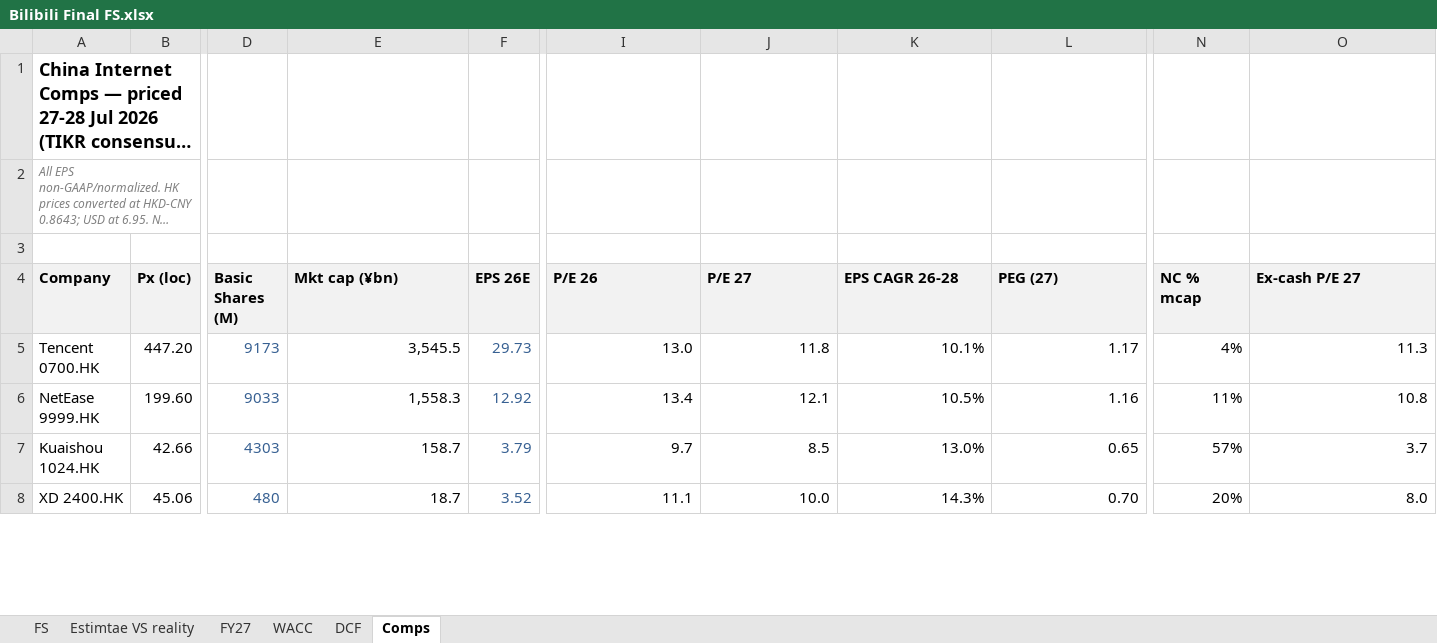
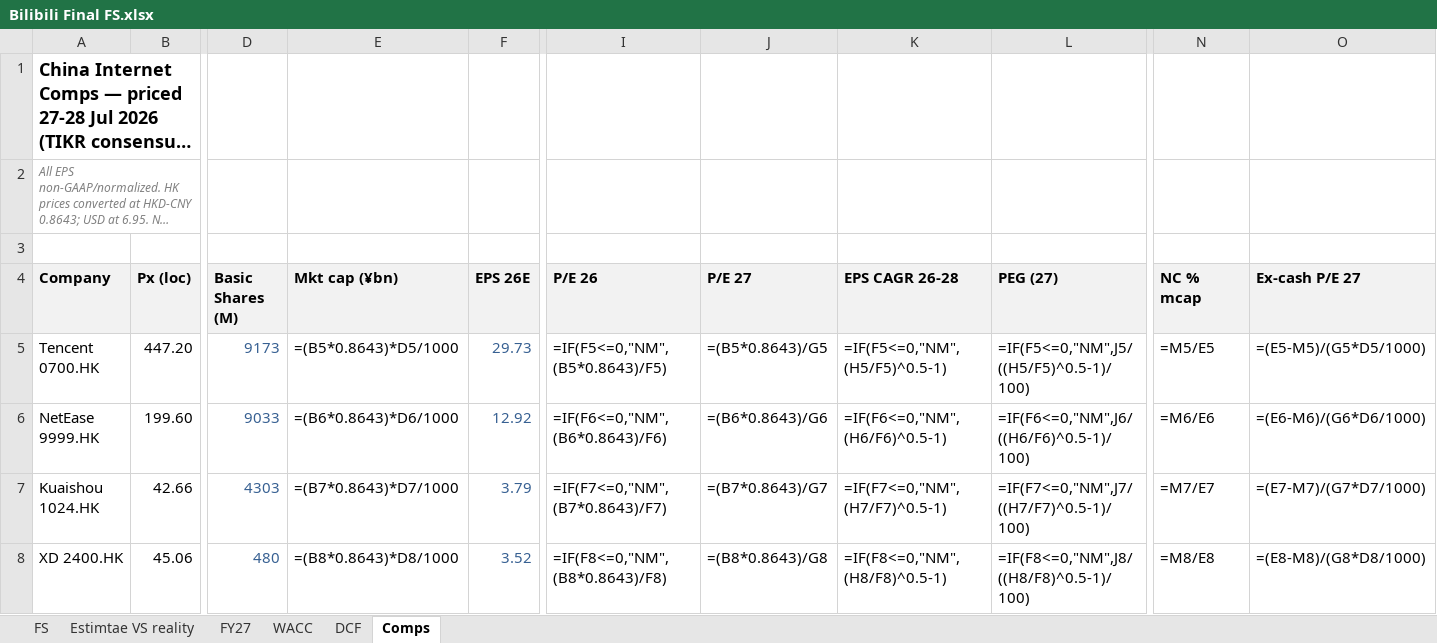
Before and after one commit to diamonddudeplayz-hub/bilibili, an Excel workbook: Bilibili Final FS.xlsx, sheet Comps, drawn as a sheet; only a part is shown, gaps mark what is left out; long unchanged cells end in …; values as stored, in another font and other column widths than the file's, no borders; formulas without a stored value are shown as written; the diff covers the shown part only; the diff names each change by its address in the sheet, - before the commit and + after, or states it on an @@ line.

```diff
--- a/Bilibili Final FS.xlsx (sheet Comps)
+++ b/Bilibili Final FS.xlsx (sheet Comps)
-E5 (Mkt cap (¥bn)): 3,545.5
+E5 (Mkt cap (¥bn)): =(B5*0.8643)*D5/1000
-I5 (P/E 26): 13.0
+I5 (P/E 26): =IF(F5<=0,"NM",(B5*0.8643)/F5)
-J5 (P/E 27): 11.8
+J5 (P/E 27): =(B5*0.8643)/G5
-K5 (EPS CAGR 26-28): 10.1%
+K5 (EPS CAGR 26-28): =IF(F5<=0,"NM",(H5/F5)^0.5-1)
-L5 (PEG (27)): 1.17
+L5 (PEG (27)): =IF(F5<=0,"NM",J5/((H5/F5)^0.5-1)/100)
-N5 (NC % mcap): 4%
+N5 (NC % mcap): =M5/E5
-O5 (Ex-cash P/E 27): 11.3
+O5 (Ex-cash P/E 27): =(E5-M5)/(G5*D5/1000)
-E6 (Mkt cap (¥bn)): 1,558.3
+E6 (Mkt cap (¥bn)): =(B6*0.8643)*D6/1000
-I6 (P/E 26): 13.4
+I6 (P/E 26): =IF(F6<=0,"NM",(B6*0.8643)/F6)
-J6 (P/E 27): 12.1
+J6 (P/E 27): =(B6*0.8643)/G6
-K6 (EPS CAGR 26-28): 10.5%
+K6 (EPS CAGR 26-28): =IF(F6<=0,"NM",(H6/F6)^0.5-1)
-L6 (PEG (27)): 1.16
+L6 (PEG (27)): =IF(F6<=0,"NM",J6/((H6/F6)^0.5-1)/100)
-N6 (NC % mcap): 11%
+N6 (NC % mcap): =M6/E6
-O6 (Ex-cash P/E 27): 10.8
+O6 (Ex-cash P/E 27): =(E6-M6)/(G6*D6/1000)
-E7 (Mkt cap (¥bn)): 158.7
+E7 (Mkt cap (¥bn)): =(B7*0.8643)*D7/1000
-I7 (P/E 26): 9.7
+I7 (P/E 26): =IF(F7<=0,"NM",(B7*0.8643)/F7)
-J7 (P/E 27): 8.5
+J7 (P/E 27): =(B7*0.8643)/G7
-K7 (EPS CAGR 26-28): 13.0%
+K7 (EPS CAGR 26-28): =IF(F7<=0,"NM",(H7/F7)^0.5-1)
-L7 (PEG (27)): 0.65
+L7 (PEG (27)): =IF(F7<=0,"NM",J7/((H7/F7)^0.5-1)/100)
-N7 (NC % mcap): 57%
+N7 (NC % mcap): =M7/E7
-O7 (Ex-cash P/E 27): 3.7
+O7 (Ex-cash P/E 27): =(E7-M7)/(G7*D7/1000)
-E8 (Mkt cap (¥bn)): 18.7
+E8 (Mkt cap (¥bn)): =(B8*0.8643)*D8/1000
-I8 (P/E 26): 11.1
+I8 (P/E 26): =IF(F8<=0,"NM",(B8*0.8643)/F8)
-J8 (P/E 27): 10.0
+J8 (P/E 27): =(B8*0.8643)/G8
-K8 (EPS CAGR 26-28): 14.3%
+K8 (EPS CAGR 26-28): =IF(F8<=0,"NM",(H8/F8)^0.5-1)
-L8 (PEG (27)): 0.70
+L8 (PEG (27)): =IF(F8<=0,"NM",J8/((H8/F8)^0.5-1)/100)
-N8 (NC % mcap): 20%
+N8 (NC % mcap): =M8/E8
-O8 (Ex-cash P/E 27): 8.0
+O8 (Ex-cash P/E 27): =(E8-M8)/(G8*D8/1000)
```
Also changed, not shown: 30 edited cells elsewhere in this sheet, sheet FS, sheet FY27, sheet DCF, sheet Estimtae VS reality, sheet WACC.
